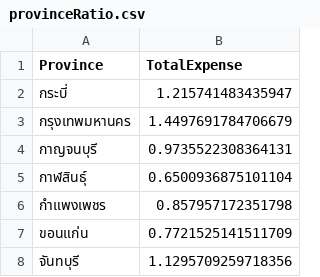
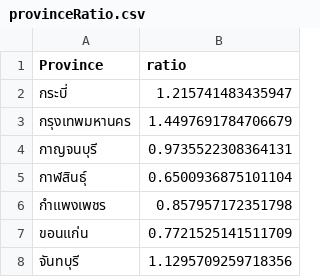
Before and after one commit to G1ilbert/G1ilbert.github.io, a CSV file: provinceRatio.csv, drawn as a sheet; only a part is shown.

```diff
--- a/provinceRatio.csv
+++ b/provinceRatio.csv
@@ -1,2 +1,2 @@
-Province,TotalExpense
+Province,ratio
 กระบี่,1.215741483435947
```
Also changed, not shown: expense.csv, 6 other files.
